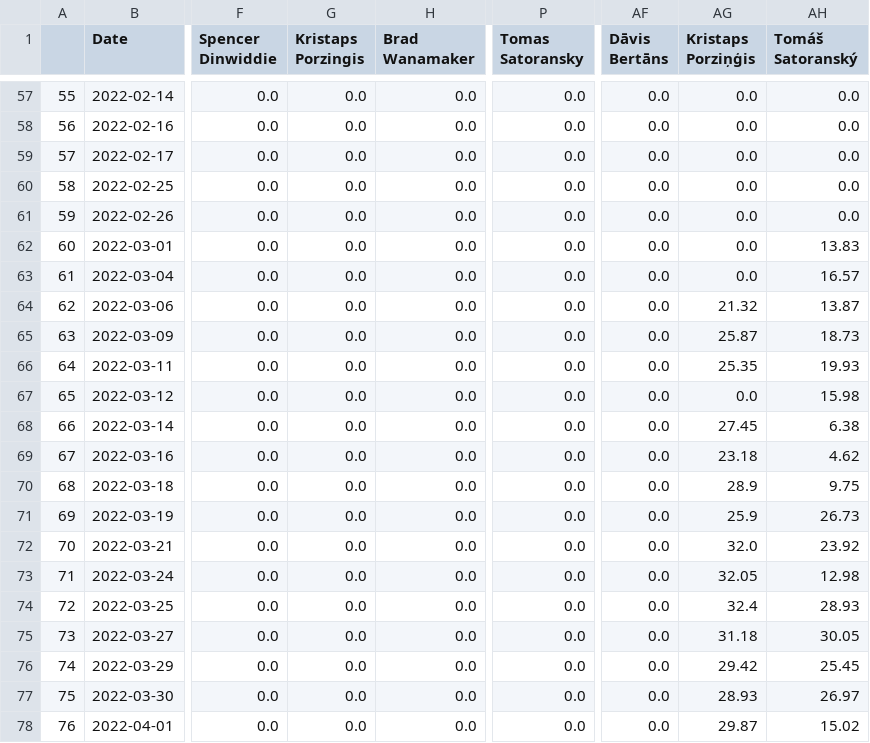
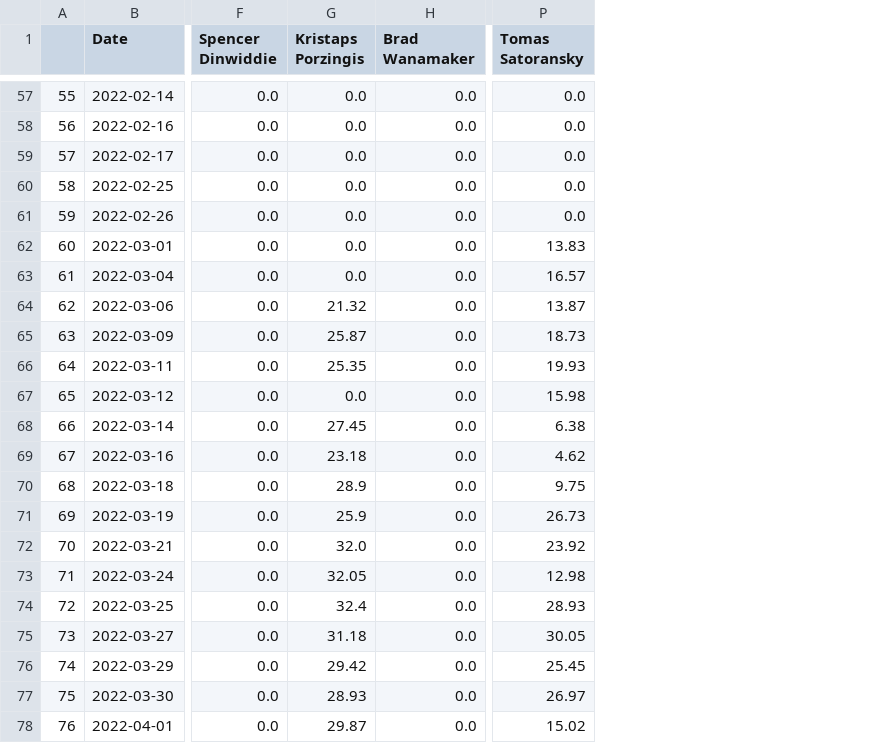
Before and after one commit to sammeyerson/bball-ridge-mode, a CSV file: teams_mins/WAS.csv, drawn as a sheet; only a part is shown, gaps mark what is left out; the diff covers the shown part only; the diff names each change by its address in the sheet, - before the commit and + after, or states it on an @@ line.

```diff
--- a/teams_mins/WAS.csv
+++ b/teams_mins/WAS.csv
-column AF (Dāvis Bertāns), rows 57-78: all 0.0
-column AG (Kristaps Porziņģis), rows 57-78: 0.0 | 0.0 | 0.0 | 0.0 | 0.0 | 0.0 | 0.0 | 21.32 | 25.87 | 25.35 | 0.0 | 27.45 | 23.18 | 28.9 | 25.9 | 32.0 | 32.05 | 32.4 | 31.18 | 29.42 | 28.93 | 29.87
-column AH (Tomáš Satoranský), rows 57-78: 0.0 | 0.0 | 0.0 | 0.0 | 0.0 | 13.83 | 16.57 | 13.87 | 18.73 | 19.93 | 15.98 | 6.38 | 4.62 | 9.75 | 26.73 | 23.92 | 12.98 | 28.93 | 30.05 | 25.45 | 26.97 | 15.02
-P62 (Tomas Satoransky): 0.0
+P62 (Tomas Satoransky): 13.83
-P63 (Tomas Satoransky): 0.0
+P63 (Tomas Satoransky): 16.57
-G64 (Kristaps Porzingis): 0.0
+G64 (Kristaps Porzingis): 21.32
-P64 (Tomas Satoransky): 0.0
+P64 (Tomas Satoransky): 13.87
-G65 (Kristaps Porzingis): 0.0
+G65 (Kristaps Porzingis): 25.87
-P65 (Tomas Satoransky): 0.0
+P65 (Tomas Satoransky): 18.73
-G66 (Kristaps Porzingis): 0.0
+G66 (Kristaps Porzingis): 25.35
-P66 (Tomas Satoransky): 0.0
+P66 (Tomas Satoransky): 19.93
-P67 (Tomas Satoransky): 0.0
+P67 (Tomas Satoransky): 15.98
-G68 (Kristaps Porzingis): 0.0
+G68 (Kristaps Porzingis): 27.45
-P68 (Tomas Satoransky): 0.0
+P68 (Tomas Satoransky): 6.38
-G69 (Kristaps Porzingis): 0.0
+G69 (Kristaps Porzingis): 23.18
-P69 (Tomas Satoransky): 0.0
+P69 (Tomas Satoransky): 4.62
-G70 (Kristaps Porzingis): 0.0
+G70 (Kristaps Porzingis): 28.9
-P70 (Tomas Satoransky): 0.0
+P70 (Tomas Satoransky): 9.75
-G71 (Kristaps Porzingis): 0.0
+G71 (Kristaps Porzingis): 25.9
-P71 (Tomas Satoransky): 0.0
+P71 (Tomas Satoransky): 26.73
-G72 (Kristaps Porzingis): 0.0
+G72 (Kristaps Porzingis): 32.0
-P72 (Tomas Satoransky): 0.0
+P72 (Tomas Satoransky): 23.92
-G73 (Kristaps Porzingis): 0.0
+G73 (Kristaps Porzingis): 32.05
-P73 (Tomas Satoransky): 0.0
+P73 (Tomas Satoransky): 12.98
-G74 (Kristaps Porzingis): 0.0
+G74 (Kristaps Porzingis): 32.4
-P74 (Tomas Satoransky): 0.0
+P74 (Tomas Satoransky): 28.93
-G75 (Kristaps Porzingis): 0.0
+G75 (Kristaps Porzingis): 31.18
-P75 (Tomas Satoransky): 0.0
+P75 (Tomas Satoransky): 30.05
-G76 (Kristaps Porzingis): 0.0
+G76 (Kristaps Porzingis): 29.42
-P76 (Tomas Satoransky): 0.0
+P76 (Tomas Satoransky): 25.45
-G77 (Kristaps Porzingis): 0.0
+G77 (Kristaps Porzingis): 28.93
-P77 (Tomas Satoransky): 0.0
+P77 (Tomas Satoransky): 26.97
-G78 (Kristaps Porzingis): 0.0
+G78 (Kristaps Porzingis): 29.87
-P78 (Tomas Satoransky): 0.0
+P78 (Tomas Satoransky): 15.02
```
Also changed, not shown: 42 edited cells elsewhere in this file, teams_mins/ATL.csv, teams_mins/DAL.csv, 14 other files.
